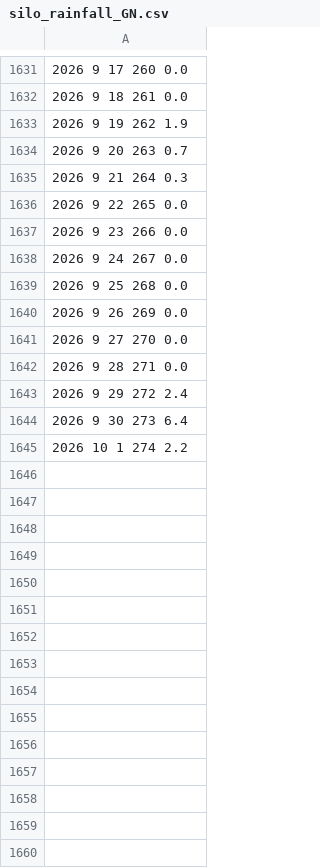
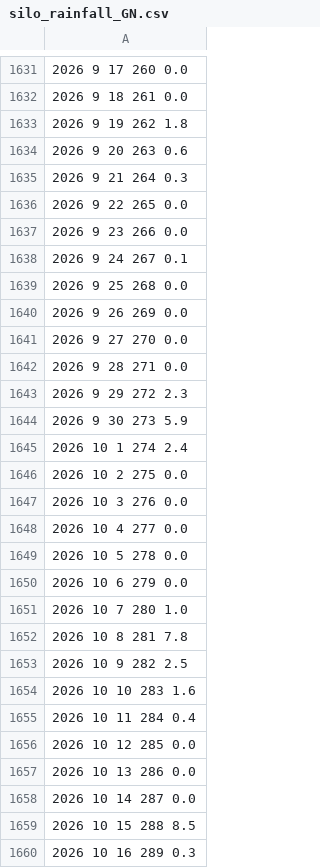
Before and after one commit to lapidesd/RICC_subdaily, a CSV file: Data/other_inputs/silo_rainfall_GN.csv, drawn as a sheet; only a part is shown, gaps mark what is left out; the diff covers the shown part only.

```diff
--- a/Data/other_inputs/silo_rainfall_GN.csv
+++ b/Data/other_inputs/silo_rainfall_GN.csv
@@ -1632,4 +1632,4 @@
 2026  9 18  261      0.0
-2026  9 19  262      1.9
-2026  9 20  263      0.7
+2026  9 19  262      1.8
+2026  9 20  263      0.6
 2026  9 21  264      0.3
@@ -1637,3 +1637,3 @@
 2026  9 23  266      0.0
-2026  9 24  267      0.0
+2026  9 24  267      0.1
 2026  9 25  268      0.0
@@ -1642,4 +1642,19 @@
 2026  9 28  271      0.0
-2026  9 29  272      2.4
-2026  9 30  273      6.4
-2026 10  1  274      2.2
+2026  9 29  272      2.3
+2026  9 30  273      5.9
+2026 10  1  274      2.4
+2026 10  2  275      0.0
+2026 10  3  276      0.0
+2026 10  4  277      0.0
+2026 10  5  278      0.0
+2026 10  6  279      0.0
+2026 10  7  280      1.0
+2026 10  8  281      7.8
+2026 10  9  282      2.5
+2026 10 10  283      1.6
+2026 10 11  284      0.4
+2026 10 12  285      0.0
+2026 10 13  286      0.0
+2026 10 14  287      0.0
+2026 10 15  288      8.5
+2026 10 16  289      0.3
```
Also changed, not shown: 18 added rows and 11 edited cells elsewhere in this file, Data/other_inputs/silo_rainfall_DD.csv, Data/other_inputs/silo_rainfall_GG1.csv, 6 other files.
